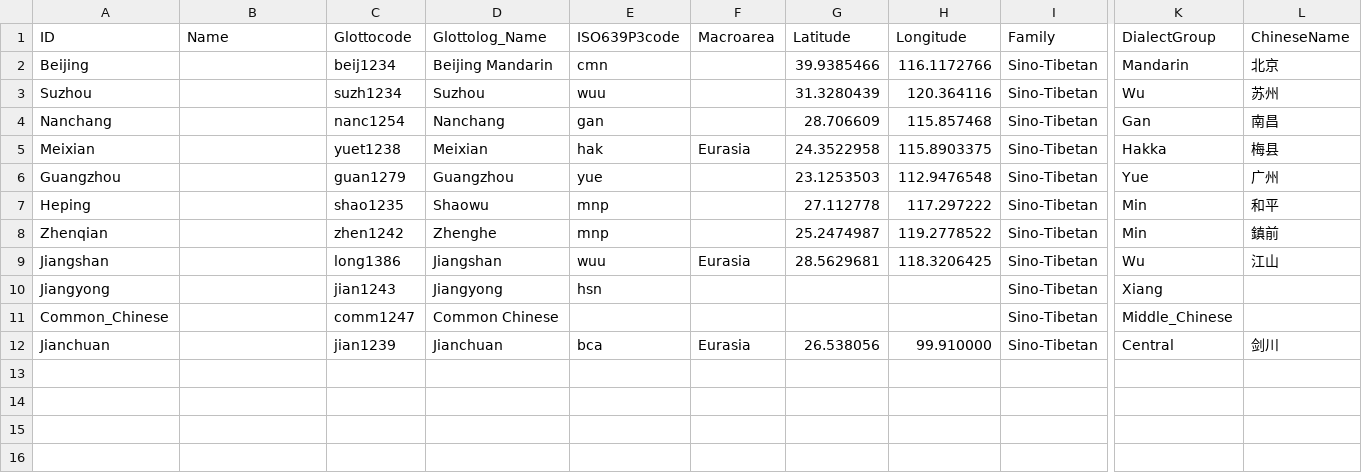
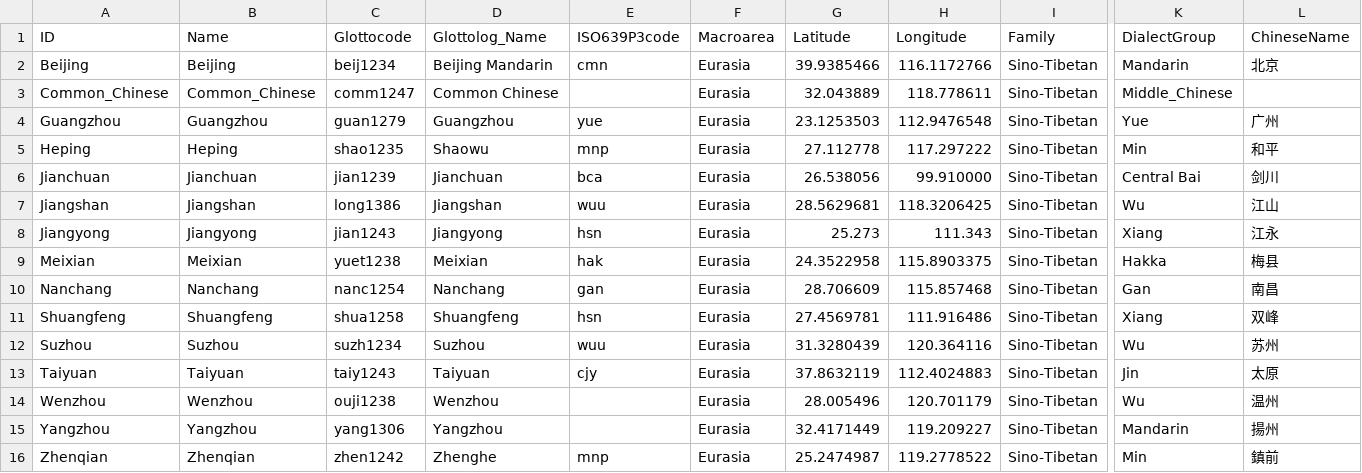
Before and after one commit to cldf-datasets/normansinitic, a CSV file: etc/languages.csv, drawn as a sheet; only a part is shown, gaps mark what is left out; removed rows and columns are numbered as before the commit, all else as after; rows hold the shown columns only; the diff names each change by its address in the sheet, - before the commit and + after, or states it on an @@ line.

```diff
--- a/etc/languages.csv
+++ b/etc/languages.csv
-B2 (Name): (empty)
+B2 (Name): Beijing
-F2 (Macroarea): (empty)
+F2 (Macroarea): Eurasia
-row 3: Suzhou |  | suzh1234 | Suzhou | wuu |  | 31.3280439 | 120.364116 | Sino-Tibetan | Wu | 苏州
-row 4: Nanchang |  | nanc1254 | Nanchang | gan |  | 28.706609 | 115.857468 | Sino-Tibetan | Gan | 南昌
-row 5: Meixian |  | yuet1238 | Meixian | hak | Eurasia | 24.3522958 | 115.8903375 | Sino-Tibetan | Hakka | 梅县
+row 3: Common_Chinese | Common_Chinese | comm1247 | Common Chinese |  | Eurasia | 32.043889 | 118.778611 | Sino-Tibetan | Middle_Chinese
-B4 (Name): (empty)
+B4 (Name): Guangzhou
-F4:F5 (Macroarea): (empty)
+F4:F5 (Macroarea): Eurasia
-B5 (Name): (empty)
+B5 (Name): Heping
-row 8: Zhenqian |  | zhen1242 | Zhenghe | mnp |  | 25.2474987 | 119.2778522 | Sino-Tibetan | Min | 鎮前
+row 6: Jianchuan | Jianchuan | jian1239 | Jianchuan | bca | Eurasia | 26.538056 | 99.910000 | Sino-Tibetan | Central Bai | 剑川
-B7 (Name): (empty)
+B7 (Name): Jiangshan
-B8 (Name): (empty)
+B8 (Name): Jiangyong
-F8 (Macroarea): (empty)
+F8 (Macroarea): Eurasia
-G8 (Latitude): (empty)
+G8 (Latitude): 25.273
-H8 (Longitude): (empty)
+H8 (Longitude): 111.343
-L8 (ChineseName): (empty)
+L8 (ChineseName): 江永
-row 11: Common_Chinese |  | comm1247 | Common Chinese |  |  |  |  | Sino-Tibetan | Middle_Chinese
-row 12: Jianchuan |  | jian1239 | Jianchuan | bca | Eurasia | 26.538056 | 99.910000 | Sino-Tibetan | Central | 剑川
+row 9: Meixian | Meixian | yuet1238 | Meixian | hak | Eurasia | 24.3522958 | 115.8903375 | Sino-Tibetan | Hakka | 梅县
+row 10: Nanchang | Nanchang | nanc1254 | Nanchang | gan | Eurasia | 28.706609 | 115.857468 | Sino-Tibetan | Gan | 南昌
+row 11: Shuangfeng | Shuangfeng | shua1258 | Shuangfeng | hsn | Eurasia | 27.4569781 | 111.916486 | Sino-Tibetan | Xiang | 双峰
+row 12: Suzhou | Suzhou | suzh1234 | Suzhou | wuu | Eurasia | 31.3280439 | 120.364116 | Sino-Tibetan | Wu | 苏州
+row 13: Taiyuan | Taiyuan | taiy1243 | Taiyuan | cjy | Eurasia | 37.8632119 | 112.4024883 | Sino-Tibetan | Jin | 太原
+row 14: Wenzhou | Wenzhou | ouji1238 | Wenzhou |  | Eurasia | 28.005496 | 120.701179 | Sino-Tibetan | Wu | 温州
+row 15: Yangzhou | Yangzhou | yang1306 | Yangzhou |  | Eurasia | 32.4171449 | 119.209227 | Sino-Tibetan | Mandarin | 揚州
+row 16: Zhenqian | Zhenqian | zhen1242 | Zhenghe | mnp | Eurasia | 25.2474987 | 119.2778522 | Sino-Tibetan | Min | 鎮前
```
Also changed, not shown: 4 other files.
